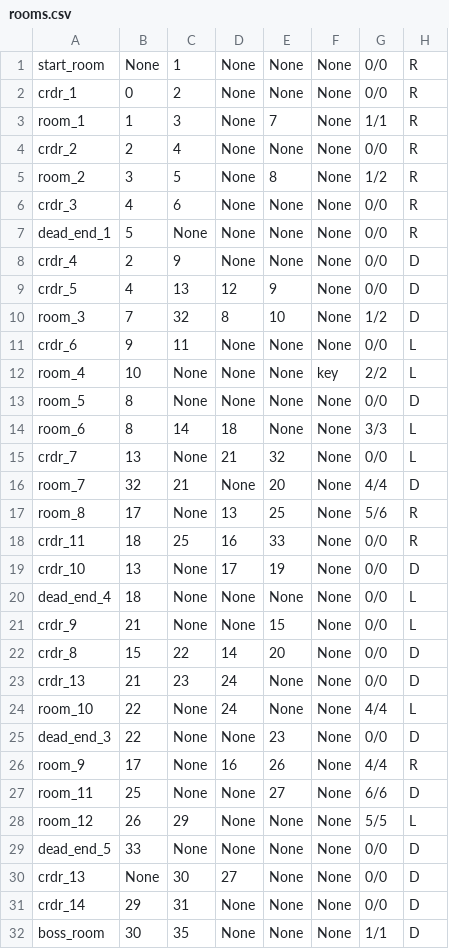
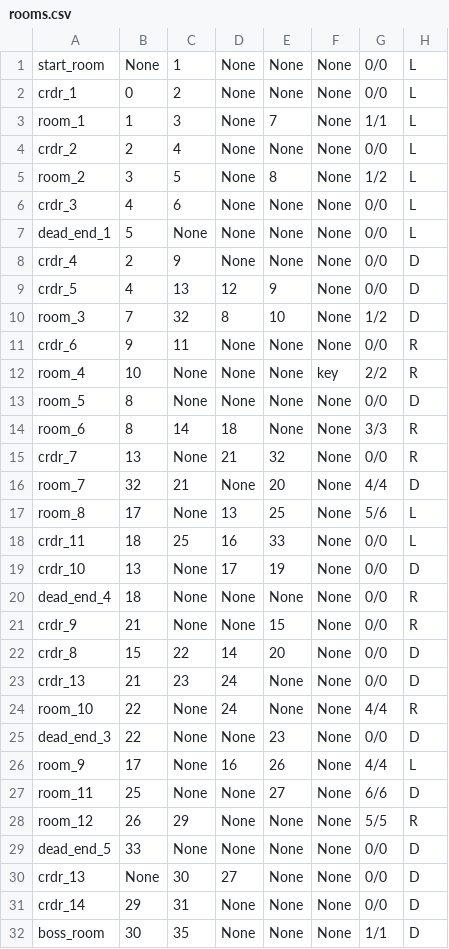
Before and after one commit to Saltssaumure/labyrinth, a CSV file: rooms.csv, drawn as a sheet; only a part is shown; the diff covers the shown part only.

```diff
--- a/rooms.csv
+++ b/rooms.csv
@@ -1,8 +1,8 @@
-start_room,None,1,None,None,None,0/0,R
-crdr_1,0,2,None,None,None,0/0,R
-room_1,1,3,None,7,None,1/1,R
-crdr_2,2,4,None,None,None,0/0,R
-room_2,3,5,None,8,None,1/2,R
-crdr_3,4,6,None,None,None,0/0,R
-dead_end_1,5,None,None,None,None,0/0,R
+start_room,None,1,None,None,None,0/0,L
+crdr_1,0,2,None,None,None,0/0,L
+room_1,1,3,None,7,None,1/1,L
+crdr_2,2,4,None,None,None,0/0,L
+room_2,3,5,None,8,None,1/2,L
+crdr_3,4,6,None,None,None,0/0,L
+dead_end_1,5,None,None,None,None,0/0,L
 crdr_4,2,9,None,None,None,0/0,D
@@ -10,20 +10,20 @@ crdr_5,4,13,12,9,None,0/0,D
 room_3,7,32,8,10,None,1/2,D
-crdr_6,9,11,None,None,None,0/0,L
-room_4,10,None,None,None,key,2/2,L
+crdr_6,9,11,None,None,None,0/0,R
+room_4,10,None,None,None,key,2/2,R
 room_5,8,None,None,None,None,0/0,D
-room_6,8,14,18,None,None,3/3,L
-crdr_7,13,None,21,32,None,0/0,L
+room_6,8,14,18,None,None,3/3,R
+crdr_7,13,None,21,32,None,0/0,R
 room_7,32,21,None,20,None,4/4,D
-room_8,17,None,13,25,None,5/6,R
-crdr_11,18,25,16,33,None,0/0,R
+room_8,17,None,13,25,None,5/6,L
+crdr_11,18,25,16,33,None,0/0,L
 crdr_10,13,None,17,19,None,0/0,D
-dead_end_4,18,None,None,None,None,0/0,L
-crdr_9,21,None,None,15,None,0/0,L
+dead_end_4,18,None,None,None,None,0/0,R
+crdr_9,21,None,None,15,None,0/0,R
 crdr_8,15,22,14,20,None,0/0,D
 crdr_13,21,23,24,None,None,0/0,D
-room_10,22,None,24,None,None,4/4,L
+room_10,22,None,24,None,None,4/4,R
 dead_end_3,22,None,None,23,None,0/0,D
-room_9,17,None,16,26,None,4/4,R
+room_9,17,None,16,26,None,4/4,L
 room_11,25,None,None,27,None,6/6,D
-room_12,26,29,None,None,None,5/5,L
+room_12,26,29,None,None,None,5/5,R
 dead_end_5,33,None,None,None,None,0/0,D
```
Also changed, not shown: 2 edited cells elsewhere in this file, 1 other file.
